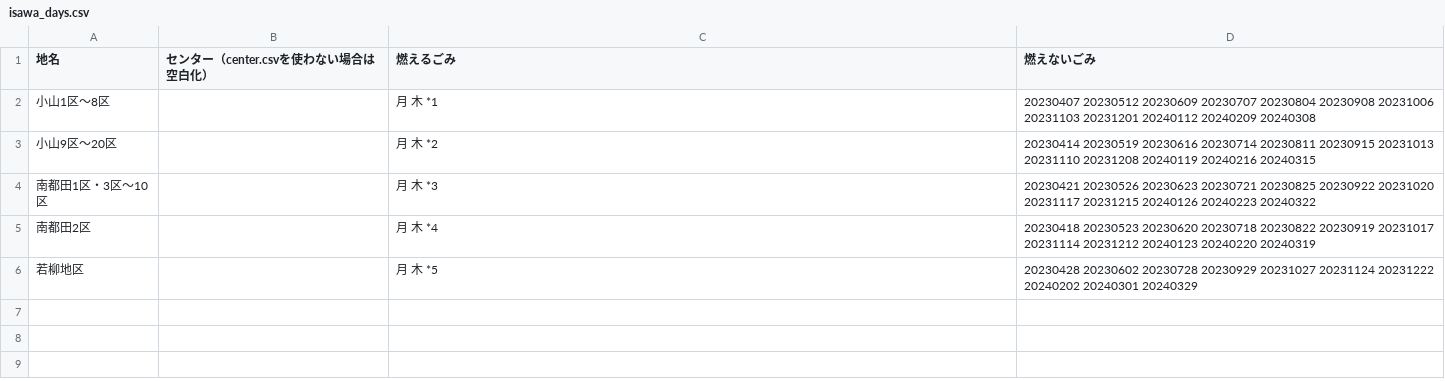
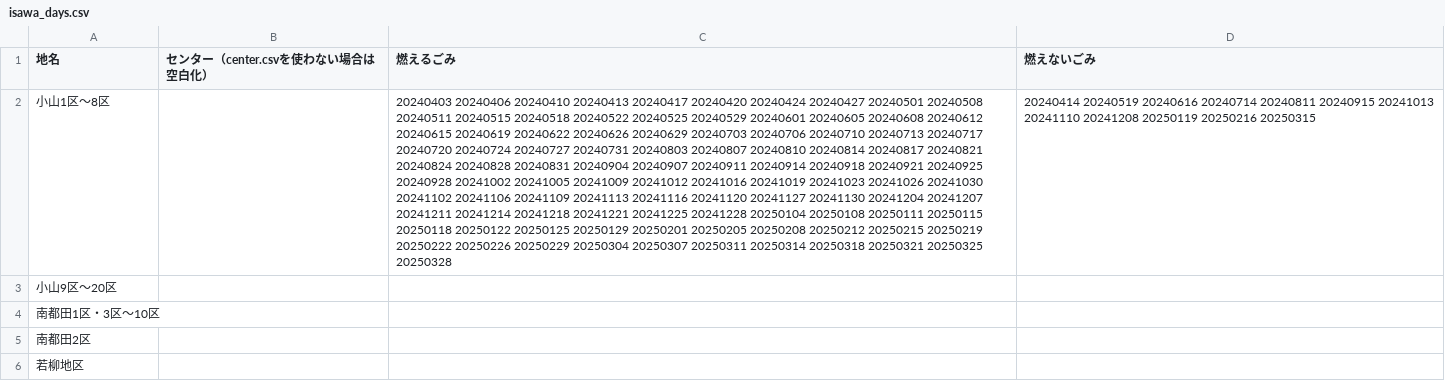
Before and after one commit to msk6252/5374ForOshu, a CSV file: data/area_days/isawa_days.csv, drawn as a sheet; the diff names each change by its address in the sheet, - before the commit and + after, or states it on an @@ line.

Commit message:
小山1区〜8区のデータを追加

```diff
--- a/data/area_days/isawa_days.csv
+++ b/data/area_days/isawa_days.csv
-C2 (燃えるごみ): 月 木 *1
+C2 (燃えるごみ): 20240403 20240406 20240410 20240413 20240417 20240420 20240424 20240427 20240501 20240508 20240511 20240515 20240518 20240522 20240525 20240529 20240601 20240605 20240608 20240612 20240615 20240619 20240622 20240626 20240629 20240703 20240706 20240710 20240713 20240717 20240720 20240724 20240727 20240731 20240803 20240807 20240810 20240814 20240817 20240821 20240824 20240828 20240831 20240904 20240907 20240911 20240914 20240918 20240921 20240925 20240928 20241002 20241005 20241009 20241012 20241016 20241019 20241023 20241026 20241030 20241102 20241106 20241109 20241113 20241116 20241120 20241127 20241130 20241204 20241207 20241211 20241214 20241218 20241221 20241225 20241228 20250104 20250108 20250111 20250115 20250118 20250122 20250125 20250129 20250201 20250205 20250208 20250212 20250215 20250219 20250222 20250226 20250229 20250304 20250307 20250311 20250314 20250318 20250321 20250325 20250328
-D2 (燃えないごみ): 20230407 20230512 20230609 20230707 20230804 20230908 20231006 20231103 20231201 20240112 20240209 20240308
+D2 (燃えないごみ): 20240414 20240519 20240616 20240714 20240811 20240915 20241013 20241110 20241208 20250119 20250216 20250315
-C3 (燃えるごみ): 月 木 *2
+C3 (燃えるごみ): (empty)
-D3 (燃えないごみ): 20230414 20230519 20230616 20230714 20230811 20230915 20231013 20231110 20231208 20240119 20240216 20240315
+D3 (燃えないごみ): (empty)
-C4 (燃えるごみ): 月 木 *3
+C4 (燃えるごみ): (empty)
-D4 (燃えないごみ): 20230421 20230526 20230623 20230721 20230825 20230922 20231020 20231117 20231215 20240126 20240223 20240322
+D4 (燃えないごみ): (empty)
-C5 (燃えるごみ): 月 木 *4
+C5 (燃えるごみ): (empty)
-D5 (燃えないごみ): 20230418 20230523 20230620 20230718 20230822 20230919 20231017 20231114 20231212 20240123 20240220 20240319
+D5 (燃えないごみ): (empty)
-C6 (燃えるごみ): 月 木 *5
+C6 (燃えるごみ): (empty)
-D6 (燃えないごみ): 20230428 20230602 20230728 20230929 20231027 20231124 20231222 20240202 20240301 20240329
+D6 (燃えないごみ): (empty)
```
